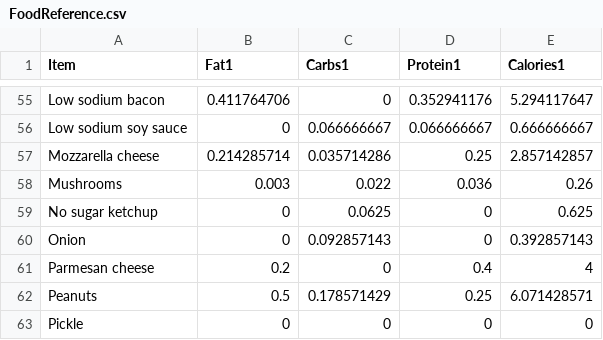
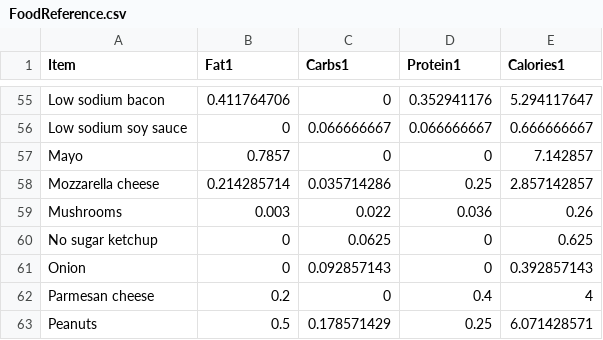
Before and after one commit to tbcombs/Food, a CSV file: FoodReference.csv, drawn as a sheet; only a part is shown, gaps mark what is left out; the shorter side is filled out with more unchanged rows.

Commit message:
Update FoodReference.csv

```diff
--- a/FoodReference.csv
+++ b/FoodReference.csv
@@ -56,2 +56,3 @@ Low sodium bacon,0.411764706,0,0.352941176,5.294117647
 Low sodium soy sauce,0,0.066666667,0.066666667,0.666666667
+Mayo,0.7857,0,0,7.142857
 Mozzarella cheese,0.214285714,0.035714286,0.25,2.857142857
```
